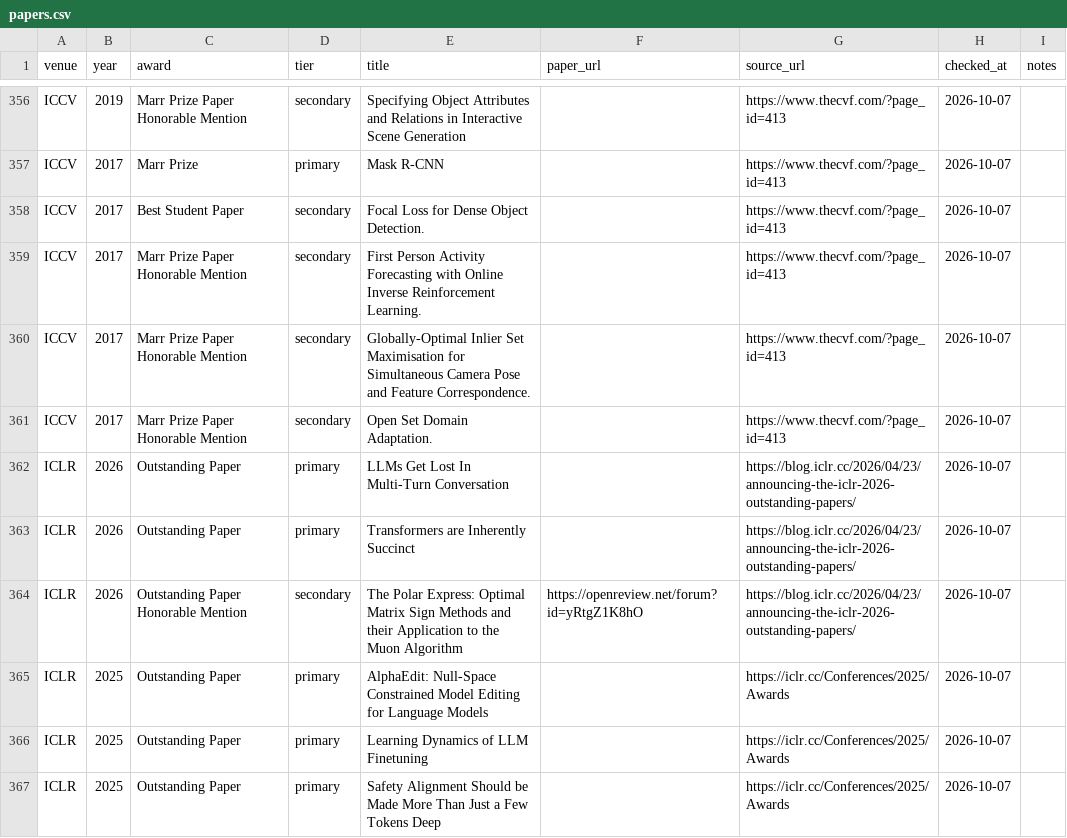
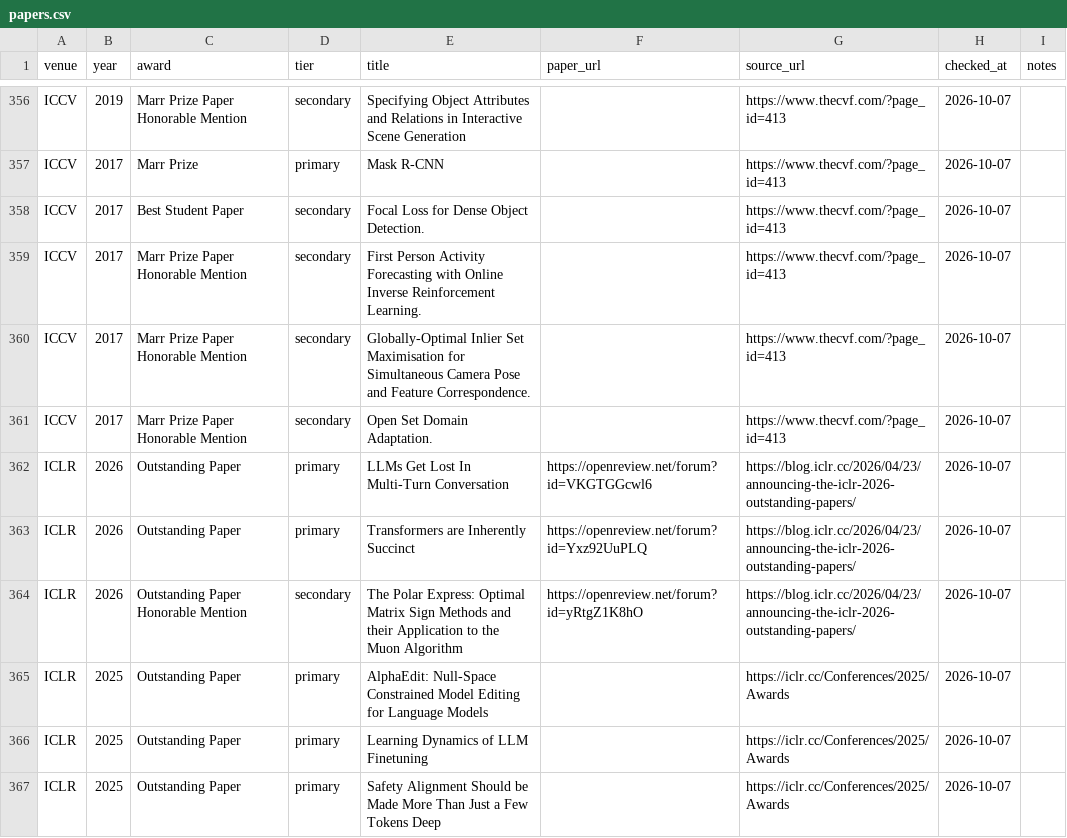
Before and after one commit to shunk031/awesome-ai-best-papers, a CSV file: data/papers.csv, drawn as a sheet; only a part is shown, gaps mark what is left out.

```diff
--- a/data/papers.csv
+++ b/data/papers.csv
@@ -361,4 +361,4 @@ ICCV,2017,Marr Prize Paper Honorable Mention,secondary,Globally-Optimal Inlier S
 ICCV,2017,Marr Prize Paper Honorable Mention,secondary,Open Set Domain Adaptation.,,https://www.thecvf.com/?page_id=413,2026-10-07,
-ICLR,2026,Outstanding Paper,primary,LLMs Get Lost In Multi-Turn Conversation,,https://blog.iclr.cc/2026/04/23/announcing-the-iclr-2026-outstanding-papers/,2026-10-07,
-ICLR,2026,Outstanding Paper,primary,Transformers are Inherently Succinct,,https://blog.iclr.cc/2026/04/23/announcing-the-iclr-2026-outstanding-papers/,2026-10-07,
+ICLR,2026,Outstanding Paper,primary,LLMs Get Lost In Multi-Turn Conversation,https://openreview.net/forum?id=VKGTGGcwl6,https://blog.iclr.cc/2026/04/23/announcing-the-iclr-2026-outstanding-papers/,2026-10-07,
+ICLR,2026,Outstanding Paper,primary,Transformers are Inherently Succinct,https://openreview.net/forum?id=Yxz92UuPLQ,https://blog.iclr.cc/2026/04/23/announcing-the-iclr-2026-outstanding-papers/,2026-10-07,
 ICLR,2026,Outstanding Paper Honorable Mention,secondary,The Polar Express: Optimal Matrix Sign Methods and their Application to the Muon Algorithm,https://openreview.net/forum?id=yRtgZ1K8hO,https://blog.iclr.cc/2026/04/23/announcing-the-iclr-2026-outstanding-papers/,2026-10-07,
```
Also changed, not shown: 1 other file.
